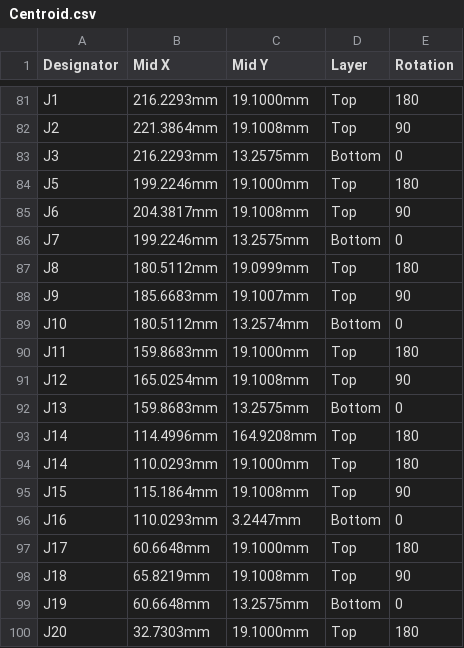
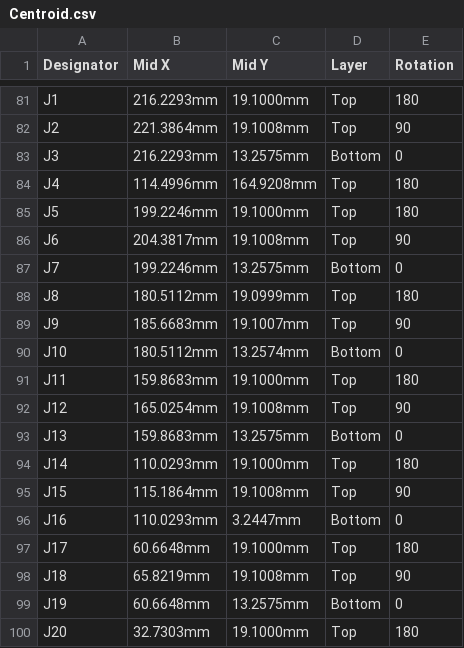
Before and after one commit to eSpark-Backup/manar-harake-s-e-m-g-device, a CSV file: Design-Files/Electrode-Board-v4.0/EMG-Arm-ELEC-v1.0/Deliverables/Pick n Place/Centroid.csv, drawn as a sheet; only a part is shown, gaps mark what is left out; removed rows and columns are numbered as before the commit, all else as after; the diff names each change by its address in the sheet, - before the commit and + after, or states it on an @@ line.

Commit message:
#149 Fresh Deliverables generated

```diff
--- a/Design-Files/Electrode-Board-v4.0/EMG-Arm-ELEC-v1.0/Deliverables/Pick n Place/Centroid.csv
+++ b/Design-Files/Electrode-Board-v4.0/EMG-Arm-ELEC-v1.0/Deliverables/Pick n Place/Centroid.csv
+row 84: J4 | 114.4996mm | 164.9208mm | Top | 180
-row 93: J14 | 114.4996mm | 164.9208mm | Top | 180
```
Also changed, not shown: Design-Files/Electrode-Board-v4.0/EMG-Arm-ELEC-v1.0/Deliverables/Pick n Place/Pick Place for EMG-Arm-ELEC-V1.0.csv, 31 other files.
